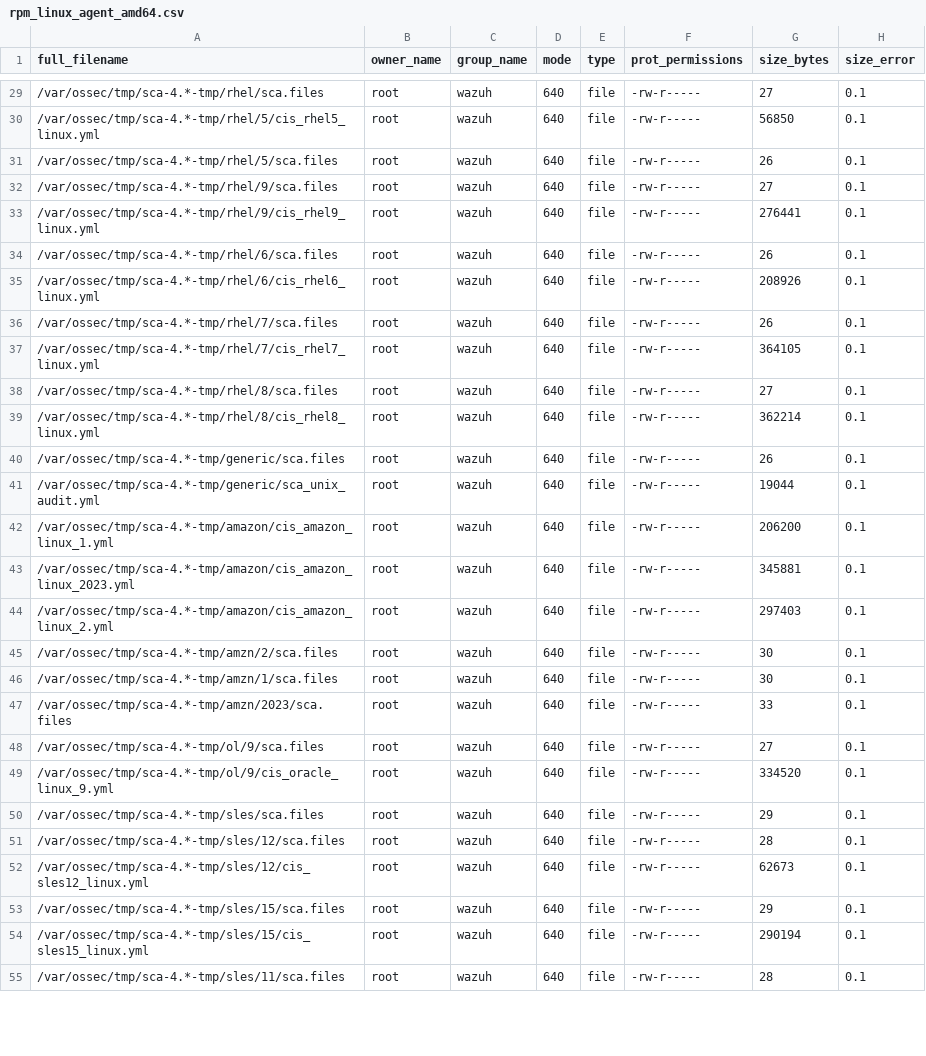
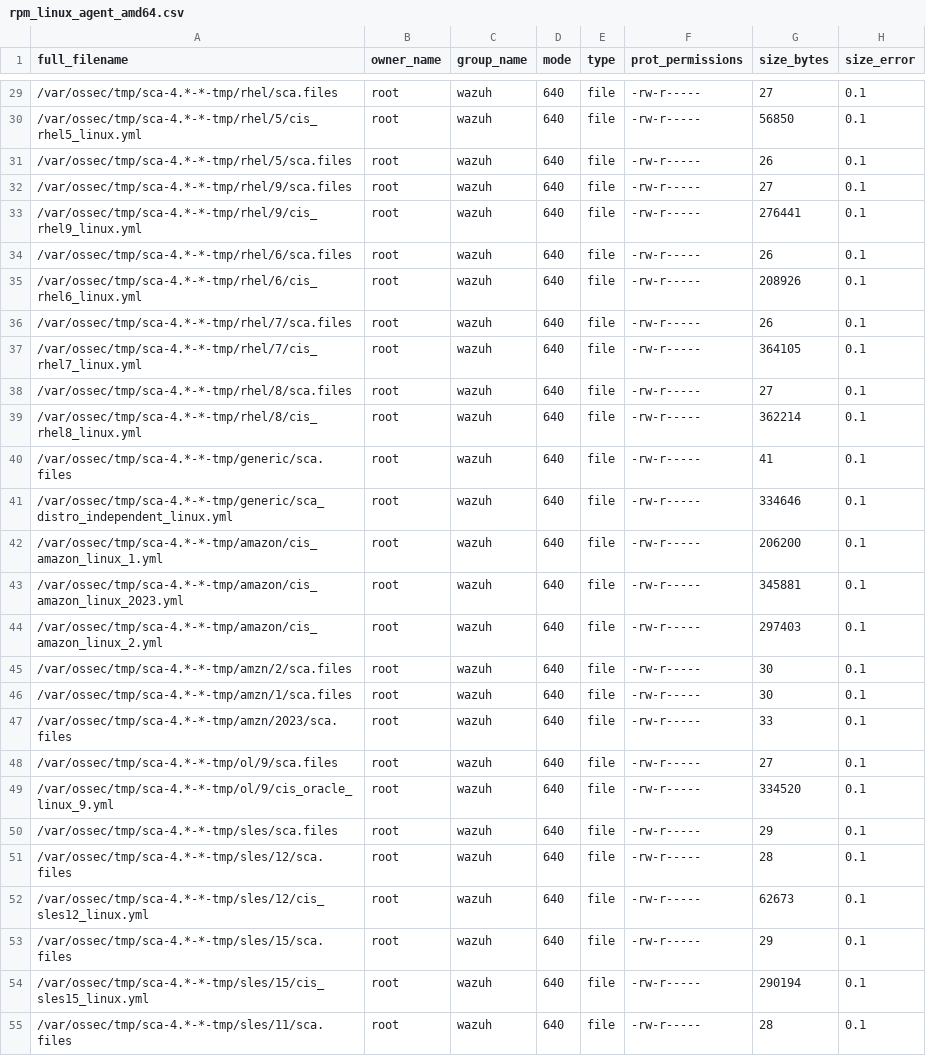
Before and after one commit to jonathanvalence/wazuh, a CSV file: .github/actions/check_files/rpm_linux_agent_amd64.csv, drawn as a sheet; only a part is shown, gaps mark what is left out; the diff covers the shown part only.

```diff
--- a/.github/actions/check_files/rpm_linux_agent_amd64.csv
+++ b/.github/actions/check_files/rpm_linux_agent_amd64.csv
@@ -29,27 +29,27 @@ full_filename,owner_name,group_name,mode,type,prot_permissions,size_bytes,size_e
-/var/ossec/tmp/sca-4.*-tmp/rhel/sca.files,root,wazuh,640,file,-rw-r-----,27,0.1
-/var/ossec/tmp/sca-4.*-tmp/rhel/5/cis_rhel5_linux.yml,root,wazuh,640,file,-rw-r-----,56850,0.1
-/var/ossec/tmp/sca-4.*-tmp/rhel/5/sca.files,root,wazuh,640,file,-rw-r-----,26,0.1
-/var/ossec/tmp/sca-4.*-tmp/rhel/9/sca.files,root,wazuh,640,file,-rw-r-----,27,0.1
-/var/ossec/tmp/sca-4.*-tmp/rhel/9/cis_rhel9_linux.yml,root,wazuh,640,file,-rw-r-----,276441,0.1
-/var/ossec/tmp/sca-4.*-tmp/rhel/6/sca.files,root,wazuh,640,file,-rw-r-----,26,0.1
-/var/ossec/tmp/sca-4.*-tmp/rhel/6/cis_rhel6_linux.yml,root,wazuh,640,file,-rw-r-----,208926,0.1
-/var/ossec/tmp/sca-4.*-tmp/rhel/7/sca.files,root,wazuh,640,file,-rw-r-----,26,0.1
-/var/ossec/tmp/sca-4.*-tmp/rhel/7/cis_rhel7_linux.yml,root,wazuh,640,file,-rw-r-----,364105,0.1
-/var/ossec/tmp/sca-4.*-tmp/rhel/8/sca.files,root,wazuh,640,file,-rw-r-----,27,0.1
-/var/ossec/tmp/sca-4.*-tmp/rhel/8/cis_rhel8_linux.yml,root,wazuh,640,file,-rw-r-----,362214,0.1
-/var/ossec/tmp/sca-4.*-tmp/generic/sca.files,root,wazuh,640,file,-rw-r-----,26,0.1
-/var/ossec/tmp/sca-4.*-tmp/generic/sca_unix_audit.yml,root,wazuh,640,file,-rw-r-----,19044,0.1
-/var/ossec/tmp/sca-4.*-tmp/amazon/cis_amazon_linux_1.yml,root,wazuh,640,file,-rw-r-----,206200,0.1
-/var/ossec/tmp/sca-4.*-tmp/amazon/cis_amazon_linux_2023.yml,root,wazuh,640,file,-rw-r-----,345881,0.1
-/var/ossec/tmp/sca-4.*-tmp/amazon/cis_amazon_linux_2.yml,root,wazuh,640,file,-rw-r-----,297403,0.1
-/var/ossec/tmp/sca-4.*-tmp/amzn/2/sca.files,root,wazuh,640,file,-rw-r-----,30,0.1
-/var/ossec/tmp/sca-4.*-tmp/amzn/1/sca.files,root,wazuh,640,file,-rw-r-----,30,0.1
-/var/ossec/tmp/sca-4.*-tmp/amzn/2023/sca.files,root,wazuh,640,file,-rw-r-----,33,0.1
-/var/ossec/tmp/sca-4.*-tmp/ol/9/sca.files,root,wazuh,640,file,-rw-r-----,27,0.1
-/var/ossec/tmp/sca-4.*-tmp/ol/9/cis_oracle_linux_9.yml,root,wazuh,640,file,-rw-r-----,334520,0.1
-/var/ossec/tmp/sca-4.*-tmp/sles/sca.files,root,wazuh,640,file,-rw-r-----,29,0.1
-/var/ossec/tmp/sca-4.*-tmp/sles/12/sca.files,root,wazuh,640,file,-rw-r-----,28,0.1
-/var/ossec/tmp/sca-4.*-tmp/sles/12/cis_sles12_linux.yml,root,wazuh,640,file,-rw-r-----,62673,0.1
-/var/ossec/tmp/sca-4.*-tmp/sles/15/sca.files,root,wazuh,640,file,-rw-r-----,29,0.1
-/var/ossec/tmp/sca-4.*-tmp/sles/15/cis_sles15_linux.yml,root,wazuh,640,file,-rw-r-----,290194,0.1
-/var/ossec/tmp/sca-4.*-tmp/sles/11/sca.files,root,wazuh,640,file,-rw-r-----,28,0.1
+/var/ossec/tmp/sca-4.*-*-tmp/rhel/sca.files,root,wazuh,640,file,-rw-r-----,27,0.1
+/var/ossec/tmp/sca-4.*-*-tmp/rhel/5/cis_rhel5_linux.yml,root,wazuh,640,file,-rw-r-----,56850,0.1
+/var/ossec/tmp/sca-4.*-*-tmp/rhel/5/sca.files,root,wazuh,640,file,-rw-r-----,26,0.1
+/var/ossec/tmp/sca-4.*-*-tmp/rhel/9/sca.files,root,wazuh,640,file,-rw-r-----,27,0.1
+/var/ossec/tmp/sca-4.*-*-tmp/rhel/9/cis_rhel9_linux.yml,root,wazuh,640,file,-rw-r-----,276441,0.1
+/var/ossec/tmp/sca-4.*-*-tmp/rhel/6/sca.files,root,wazuh,640,file,-rw-r-----,26,0.1
+/var/ossec/tmp/sca-4.*-*-tmp/rhel/6/cis_rhel6_linux.yml,root,wazuh,640,file,-rw-r-----,208926,0.1
+/var/ossec/tmp/sca-4.*-*-tmp/rhel/7/sca.files,root,wazuh,640,file,-rw-r-----,26,0.1
+/var/ossec/tmp/sca-4.*-*-tmp/rhel/7/cis_rhel7_linux.yml,root,wazuh,640,file,-rw-r-----,364105,0.1
+/var/ossec/tmp/sca-4.*-*-tmp/rhel/8/sca.files,root,wazuh,640,file,-rw-r-----,27,0.1
+/var/ossec/tmp/sca-4.*-*-tmp/rhel/8/cis_rhel8_linux.yml,root,wazuh,640,file,-rw-r-----,362214,0.1
+/var/ossec/tmp/sca-4.*-*-tmp/generic/sca.files,root,wazuh,640,file,-rw-r-----,41,0.1
+/var/ossec/tmp/sca-4.*-*-tmp/generic/sca_distro_independent_linux.yml,root,wazuh,640,file,-rw-r-----,334646,0.1
+/var/ossec/tmp/sca-4.*-*-tmp/amazon/cis_amazon_linux_1.yml,root,wazuh,640,file,-rw-r-----,206200,0.1
+/var/ossec/tmp/sca-4.*-*-tmp/amazon/cis_amazon_linux_2023.yml,root,wazuh,640,file,-rw-r-----,345881,0.1
+/var/ossec/tmp/sca-4.*-*-tmp/amazon/cis_amazon_linux_2.yml,root,wazuh,640,file,-rw-r-----,297403,0.1
+/var/ossec/tmp/sca-4.*-*-tmp/amzn/2/sca.files,root,wazuh,640,file,-rw-r-----,30,0.1
+/var/ossec/tmp/sca-4.*-*-tmp/amzn/1/sca.files,root,wazuh,640,file,-rw-r-----,30,0.1
+/var/ossec/tmp/sca-4.*-*-tmp/amzn/2023/sca.files,root,wazuh,640,file,-rw-r-----,33,0.1
+/var/ossec/tmp/sca-4.*-*-tmp/ol/9/sca.files,root,wazuh,640,file,-rw-r-----,27,0.1
+/var/ossec/tmp/sca-4.*-*-tmp/ol/9/cis_oracle_linux_9.yml,root,wazuh,640,file,-rw-r-----,334520,0.1
+/var/ossec/tmp/sca-4.*-*-tmp/sles/sca.files,root,wazuh,640,file,-rw-r-----,29,0.1
+/var/ossec/tmp/sca-4.*-*-tmp/sles/12/sca.files,root,wazuh,640,file,-rw-r-----,28,0.1
+/var/ossec/tmp/sca-4.*-*-tmp/sles/12/cis_sles12_linux.yml,root,wazuh,640,file,-rw-r-----,62673,0.1
+/var/ossec/tmp/sca-4.*-*-tmp/sles/15/sca.files,root,wazuh,640,file,-rw-r-----,29,0.1
+/var/ossec/tmp/sca-4.*-*-tmp/sles/15/cis_sles15_linux.yml,root,wazuh,640,file,-rw-r-----,290194,0.1
+/var/ossec/tmp/sca-4.*-*-tmp/sles/11/sca.files,root,wazuh,640,file,-rw-r-----,28,0.1
```
Also changed, not shown: 1 added row, 1 removed row and 35 edited cells elsewhere in this file, .github/actions/check_files/rpm5_linux_agent_i386.csv, .github/actions/check_files/rpm_linux_agent_i386.csv, 5 other files.
